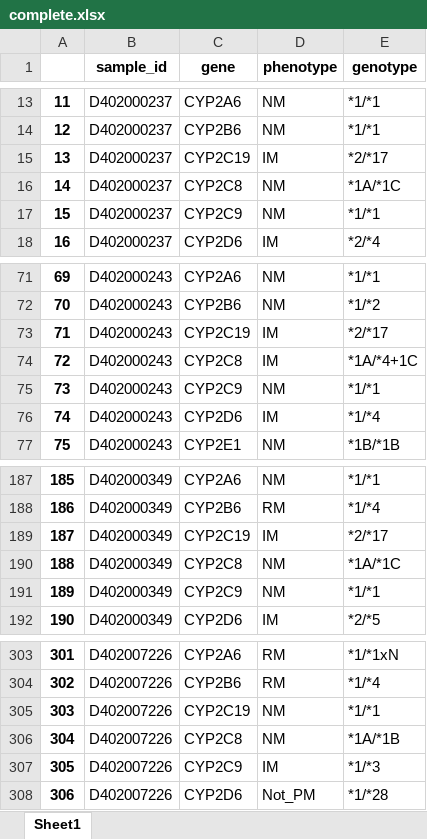
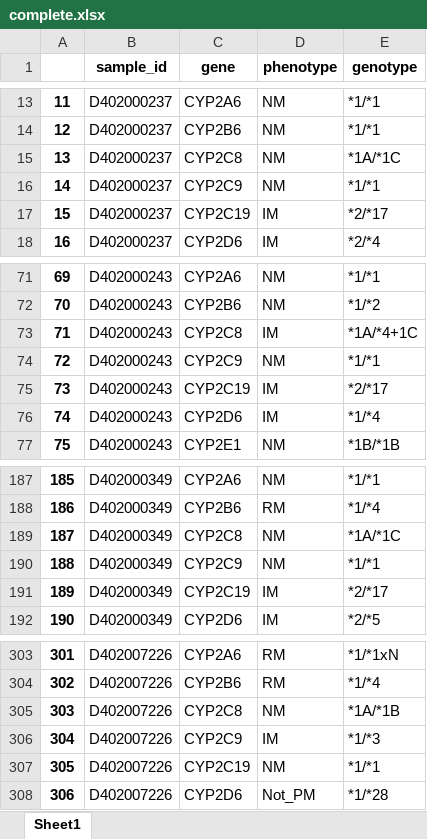
Before and after one commit to WunderWexx/NifGo, an Excel workbook: Output/Dataframes/complete.xlsx, sheet Sheet1, drawn as a sheet; only a part is shown, gaps mark what is left out; values as stored, in another font and other column widths than the file's, no borders; the diff covers the shown part only; the diff names each change by its address in the sheet, - before the commit and + after, or states it on an @@ line.

```diff
--- a/Output/Dataframes/complete.xlsx (sheet Sheet1)
+++ b/Output/Dataframes/complete.xlsx (sheet Sheet1)
-C15 (gene): CYP2C19
+C15 (gene): CYP2C8
-D15 (phenotype): IM
+D15 (phenotype): NM
-E15 (genotype): *2/*17
+E15 (genotype): *1A/*1C
-C16 (gene): CYP2C8
+C16 (gene): CYP2C9
-E16 (genotype): *1A/*1C
+E16 (genotype): *1/*1
-C17 (gene): CYP2C9
+C17 (gene): CYP2C19
-D17 (phenotype): NM
+D17 (phenotype): IM
-E17 (genotype): *1/*1
+E17 (genotype): *2/*17
-C73 (gene): CYP2C19
+C73 (gene): CYP2C8
-E73 (genotype): *2/*17
+E73 (genotype): *1A/*4+1C
-C74 (gene): CYP2C8
+C74 (gene): CYP2C9
-D74 (phenotype): IM
+D74 (phenotype): NM
-E74 (genotype): *1A/*4+1C
+E74 (genotype): *1/*1
-C75 (gene): CYP2C9
+C75 (gene): CYP2C19
-D75 (phenotype): NM
+D75 (phenotype): IM
-E75 (genotype): *1/*1
+E75 (genotype): *2/*17
-C189 (gene): CYP2C19
+C189 (gene): CYP2C8
-D189 (phenotype): IM
+D189 (phenotype): NM
-E189 (genotype): *2/*17
+E189 (genotype): *1A/*1C
-C190 (gene): CYP2C8
+C190 (gene): CYP2C9
-E190 (genotype): *1A/*1C
+E190 (genotype): *1/*1
-C191 (gene): CYP2C9
+C191 (gene): CYP2C19
-D191 (phenotype): NM
+D191 (phenotype): IM
-E191 (genotype): *1/*1
+E191 (genotype): *2/*17
-C305 (gene): CYP2C19
+C305 (gene): CYP2C8
-E305 (genotype): *1/*1
+E305 (genotype): *1A/*1B
-C306 (gene): CYP2C8
+C306 (gene): CYP2C9
-D306 (phenotype): NM
+D306 (phenotype): IM
-E306 (genotype): *1A/*1B
+E306 (genotype): *1/*3
-C307 (gene): CYP2C9
+C307 (gene): CYP2C19
-D307 (phenotype): IM
+D307 (phenotype): NM
-E307 (genotype): *1/*3
+E307 (genotype): *1/*1
```
Also changed, not shown: 232 edited cells elsewhere in this sheet, Output/Dataframes/genotypes.xlsx, Output/Dataframes/phenotypes.xlsx, 3 other files.
